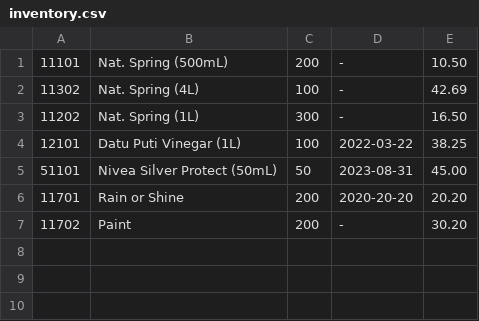
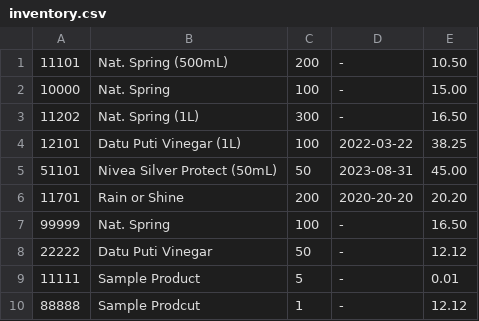
Before and after one commit to Iyesu/Mini_Project, a CSV file: inventory.csv, drawn as a sheet; removed rows and columns are numbered as before the commit, all else as after; the diff names each change by its address in the sheet, - before the commit and + after, or states it on an @@ line.

```diff
--- a/inventory.csv
+++ b/inventory.csv
-row 2: 11302 | Nat. Spring (4L) | 100 | - | 42.69
+row 2: 10000 | Nat. Spring | 100 | - | 15.00
-row 7: 11702 | Paint | 200 | - | 30.20
+row 7: 99999 | Nat. Spring | 100 | - | 16.50
+row 8: 22222 | Datu Puti Vinegar | 50 | - | 12.12
+row 9: 11111 | Sample Product | 5 | - | 0.01
+row 10: 88888 | Sample Prodcut | 1 | - | 12.12
```
Also changed, not shown: 4 other files.
